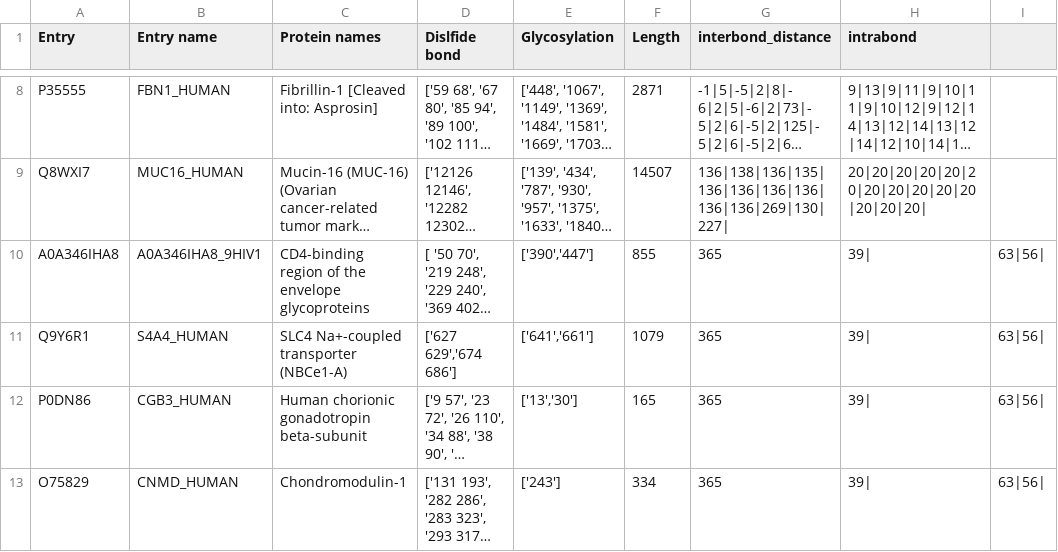
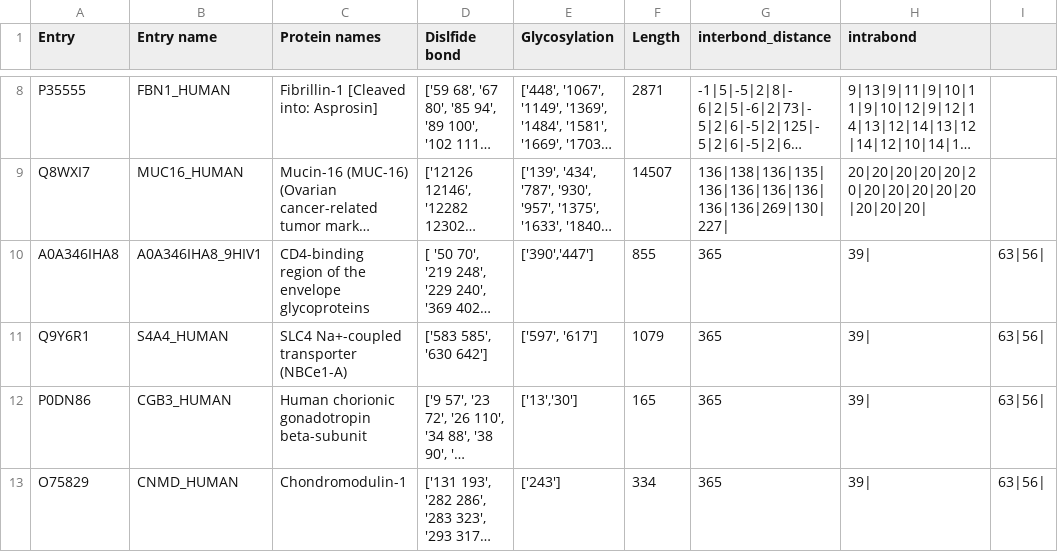
Before and after one commit to ddkpham/protein-visualizer, a CSV file: static/media/proteins.80b7f8bb.csv (was static/media/proteins.51ebdeab.csv), drawn as a sheet; only a part is shown, gaps mark what is left out; long unchanged cells end in …; the diff names each change by its address in the sheet, - before the commit and + after, or states it on an @@ line.

```diff
--- a/static/media/proteins.51ebdeab.csv
+++ b/static/media/proteins.80b7f8bb.csv
-D11 (Dislfide bond): ['627 629','674 686']
+D11 (Dislfide bond): ['583 585', '630 642']
-E11 (Glycosylation): ['641','661']
+E11 (Glycosylation): ['597', '617']
```
Also changed, not shown: 8 other files.
